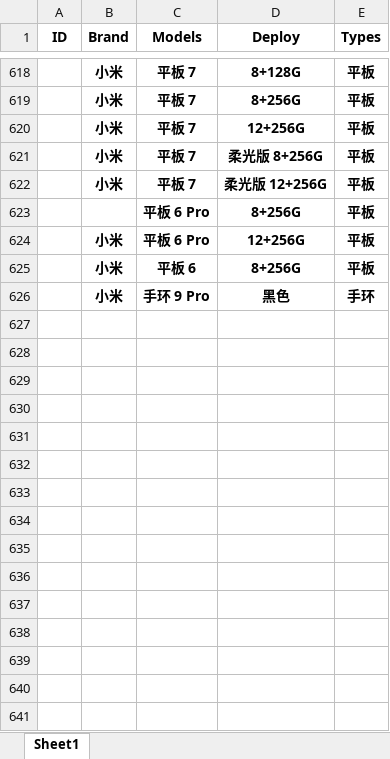
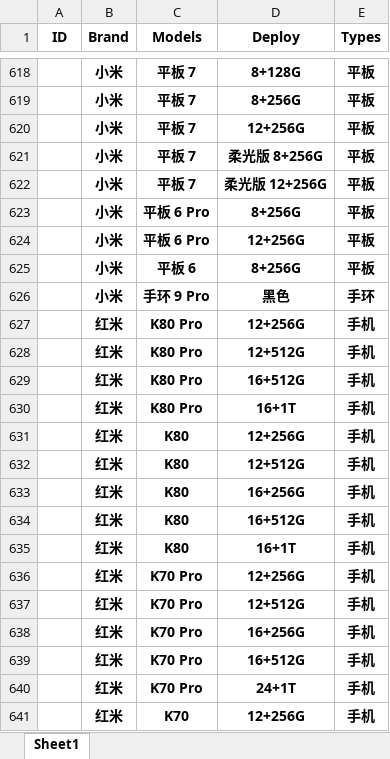
Before and after one commit to YonglinChann/myWork, an Excel workbook: Python/Equipments/机型表.xlsx, sheet Sheet1, drawn as a sheet; only a part is shown, gaps mark what is left out; values as stored, in another font and other column widths than the file's, no borders; the diff covers the shown part only; the diff names each change by its address in the sheet, - before the commit and + after, or states it on an @@ line.

Commit message:
保存进度备份

```diff
--- a/Python/Equipments/机型表.xlsx (sheet Sheet1)
+++ b/Python/Equipments/机型表.xlsx (sheet Sheet1)
-B623 (Brand): (empty)
+B623 (Brand): 小米
+row 627:  | 红米 | K80 Pro | 12+256G | 手机
+row 628:  | 红米 | K80 Pro | 12+512G | 手机
+row 629:  | 红米 | K80 Pro | 16+512G | 手机
+row 630:  | 红米 | K80 Pro | 16+1T | 手机
+row 631:  | 红米 | K80 | 12+256G | 手机
+row 632:  | 红米 | K80 | 12+512G | 手机
+row 633:  | 红米 | K80 | 16+256G | 手机
+row 634:  | 红米 | K80 | 16+512G | 手机
+row 635:  | 红米 | K80 | 16+1T | 手机
+row 636:  | 红米 | K70 Pro | 12+256G | 手机
+row 637:  | 红米 | K70 Pro | 12+512G | 手机
+row 638:  | 红米 | K70 Pro | 16+256G | 手机
+row 639:  | 红米 | K70 Pro | 16+512G | 手机
+row 640:  | 红米 | K70 Pro | 24+1T | 手机
+row 641:  | 红米 | K70 | 12+256G | 手机
```
Also changed, not shown: 36 added rows elsewhere in this sheet.
